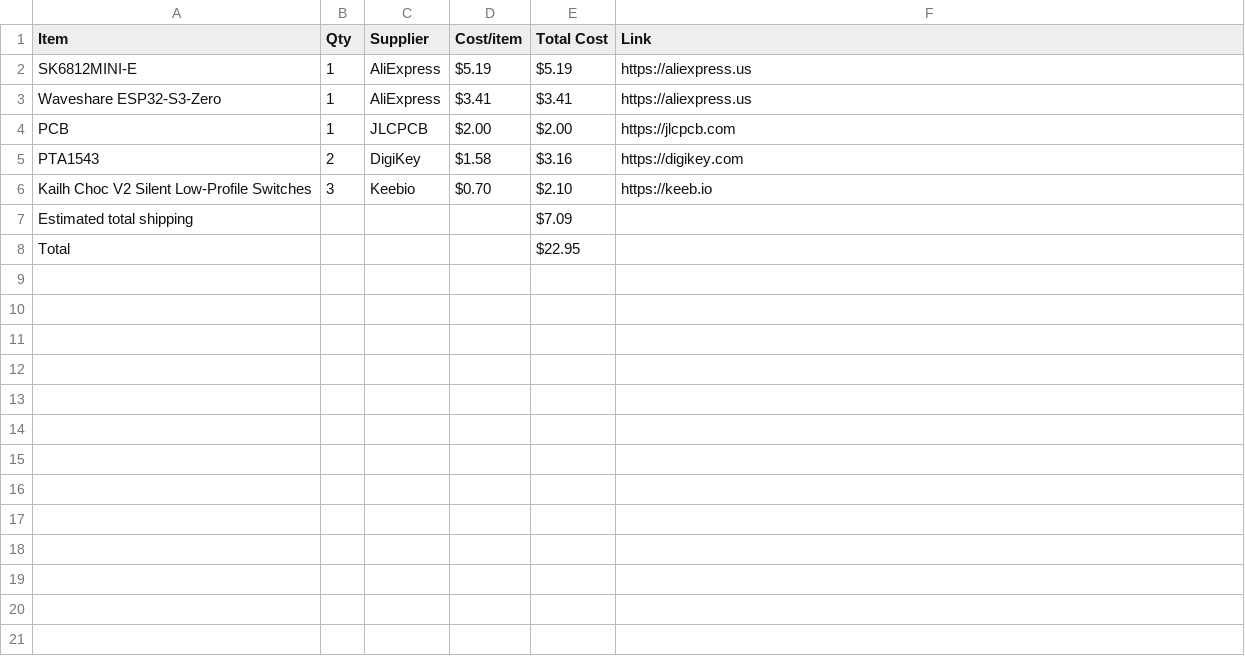
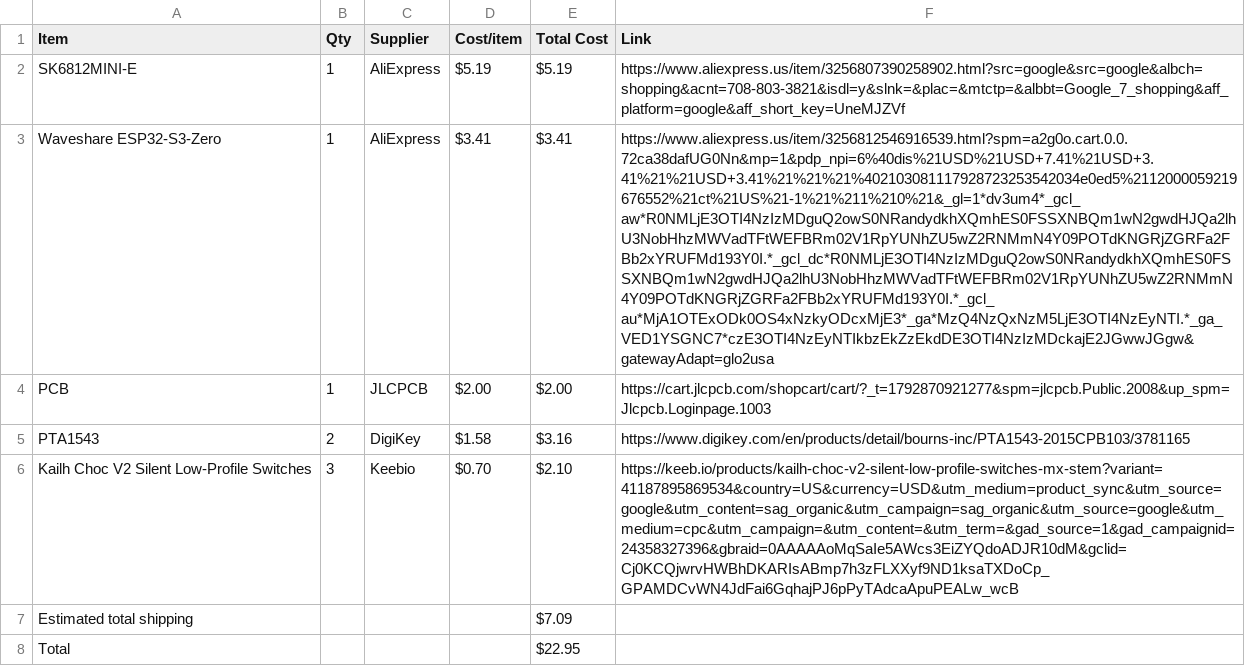
Before and after one commit to D-e-e-t-s/instrument, a CSV file: BOM.csv, drawn as a sheet; the diff names each change by its address in the sheet, - before the commit and + after, or states it on an @@ line.

Commit message:
Revise supplier links in BOM.csv
Updated supplier links for BOM items to point to specific product pages.

```diff
--- a/BOM.csv
+++ b/BOM.csv
-F2 (Link): https://aliexpress.us
+F2 (Link): https://www.aliexpress.us/item/3256807390258902.html?src=google&src=google&albch=shopping&acnt=708-803-3821&isdl=y&slnk=&plac=&mtctp=&albbt=Google_7_shopping&aff_platform=google&aff_short_key=UneMJZVf
-F3 (Link): https://aliexpress.us
+F3 (Link): https://www.aliexpress.us/item/3256812546916539.html?spm=a2g0o.cart.0.0.72ca38dafUG0Nn&mp=1&pdp_npi=6%40dis%21USD%21USD+7.41%21USD+3.41%21%21USD+3.41%21%21%21%402103081117928723253542034e0ed5%2112000059219676552%21ct%21US%21-1%21%211%210%21&_gl=1*dv3um4*_gcl_aw*R0NMLjE3OTI4NzIzMDguQ2owS0NRandydkhXQmhES0FSSXNBQm1wN2gwdHJQa2lhU3NobHhzMWVadTFtWEFBRm02V1RpYUNhZU5wZ2RNMmN4Y09POTdKNGRjZGRFa2FBb2xYRUFMd193Y0I.*_gcl_dc*R0NMLjE3OTI4NzIzMDguQ2owS0NRandydkhXQmhES0FSSXNBQm1wN2gwdHJQa2lhU3NobHhzMWVadTFtWEFBRm02V1RpYUNhZU5wZ2RNMmN4Y09POTdKNGRjZGRFa2FBb2xYRUFMd193Y0I.*_gcl_au*MjA1OTExODk0OS4xNzkyODcxMjE3*_ga*MzQ4NzQxNzM5LjE3OTI4NzEyNTI.*_ga_VED1YSGNC7*czE3OTI4NzEyNTIkbzEkZzEkdDE3OTI4NzIzMDckajE2JGwwJGgw&gatewayAdapt=glo2usa
-F4 (Link): https://jlcpcb.com
+F4 (Link): https://cart.jlcpcb.com/shopcart/cart/?_t=1792870921277&spm=jlcpcb.Public.2008&up_spm=Jlcpcb.Loginpage.1003
-F5 (Link): https://digikey.com
+F5 (Link): https://www.digikey.com/en/products/detail/bourns-inc/PTA1543-2015CPB103/3781165
-F6 (Link): https://keeb.io
+F6 (Link): https://keeb.io/products/kailh-choc-v2-silent-low-profile-switches-mx-stem?variant=41187895869534&country=US&currency=USD&utm_medium=product_sync&utm_source=google&utm_content=sag_organic&utm_campaign=sag_organic&utm_source=google&utm_medium=cpc&utm_campaign=&utm_content=&utm_term=&gad_source=1&gad_campaignid=24358327396&gbraid=0AAAAAoMqSaIe5AWcs3EiZYQdoADJR10dM&gclid=Cj0KCQjwrvHWBhDKARIsABmp7h3zFLXXyf9ND1ksaTXDoCp_GPAMDCvWN4JdFai6GqhajPJ6pPyTAdcaApuPEALw_wcB
```
